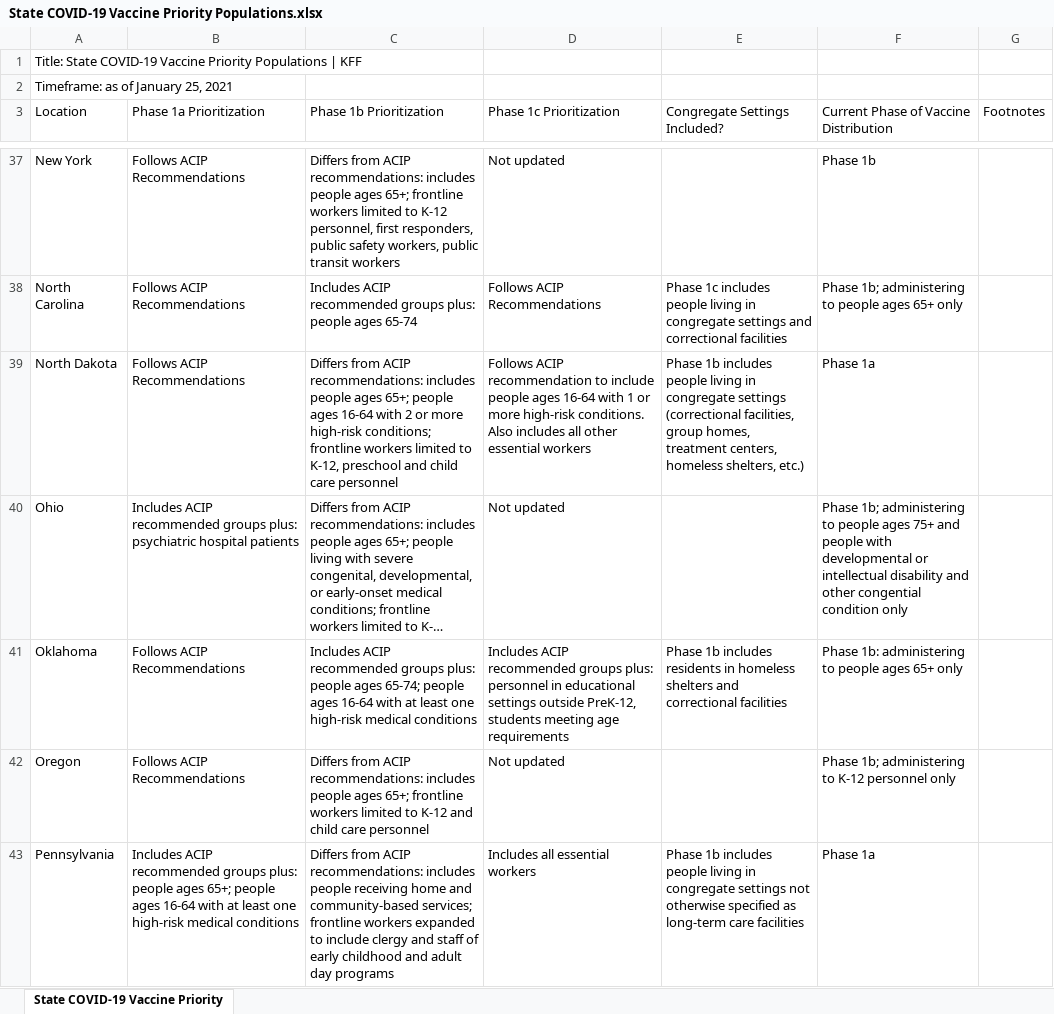
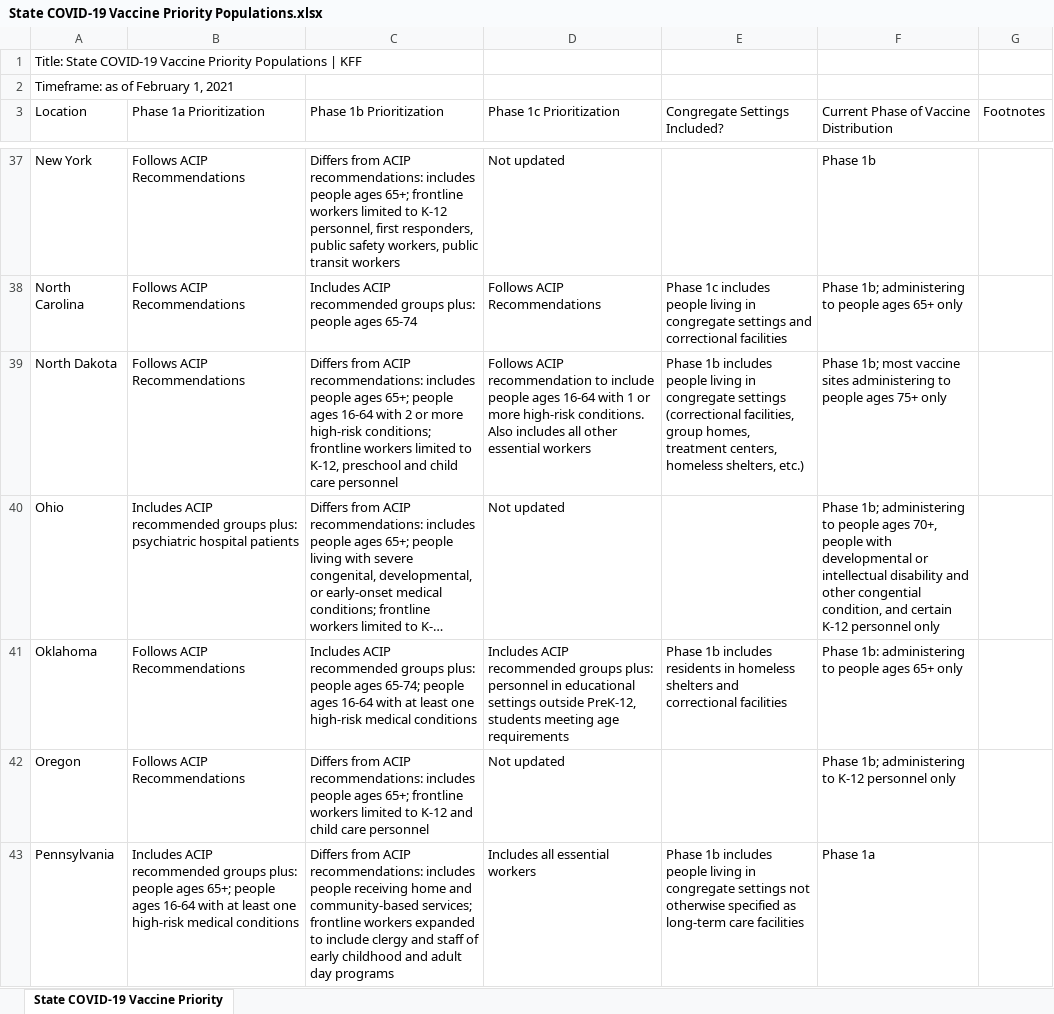
Before and after one commit to KFFData/COVID-19-Data, an Excel workbook: State COVID-19 Vaccine Priority Populations.xlsx, sheet State COVID-19 Vaccine Priority, drawn as a sheet; only a part is shown, gaps mark what is left out; long unchanged cells end in …; values as stored, in another font and other column widths than the file's, no borders; the diff covers the shown part only; the diff names each change by its address in the sheet, - before the commit and + after, or states it on an @@ line.

```diff
--- a/State COVID-19 Vaccine Priority Populations.xlsx (sheet State COVID-19 Vaccine Priority)
+++ b/State COVID-19 Vaccine Priority Populations.xlsx (sheet State COVID-19 Vaccine Priority)
-A2 (Location): Timeframe: as of January 25, 2021
+A2 (Location): Timeframe: as of February 1, 2021
-F39: Phase 1a
+F39: Phase 1b; most vaccine sites administering to people ages 75+ only
-F40: …people ages 75+ and people with developmental or intellectual disability and other congential condition only
+F40: …people ages 70+, people with developmental or intellectual disability and other congential condition, and certain K-12 personnel only
```
Also changed, not shown: 25 edited cells elsewhere in this sheet.
